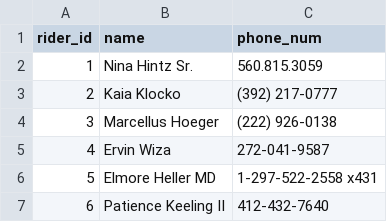
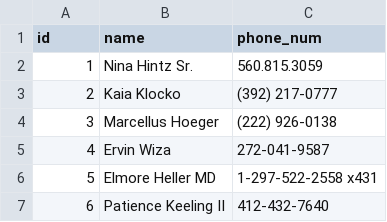
Before and after one commit to AdaGold/ride-share-rails, a CSV file: db/seed_data/passengers.csv, drawn as a sheet; only a part is shown.

```diff
--- a/db/seed_data/passengers.csv
+++ b/db/seed_data/passengers.csv
@@ -1,2 +1,2 @@
-rider_id,name,phone_num
+id,name,phone_num
 1,Nina Hintz Sr.,560.815.3059
```
Also changed, not shown: db/seed_data/drivers.csv, db/seed_data/trips.csv.
